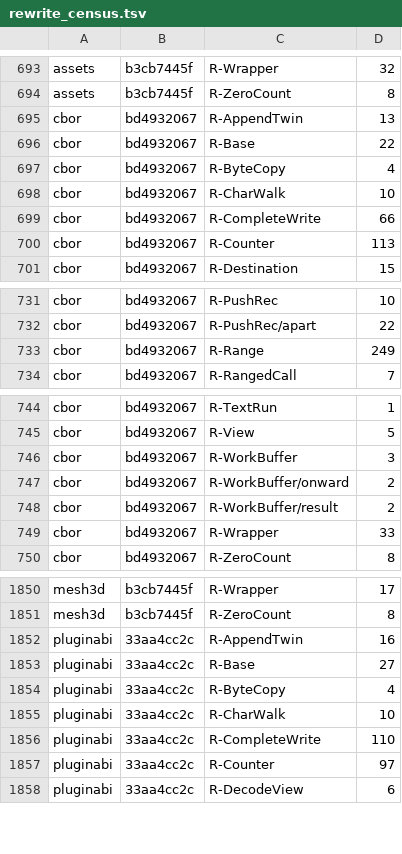
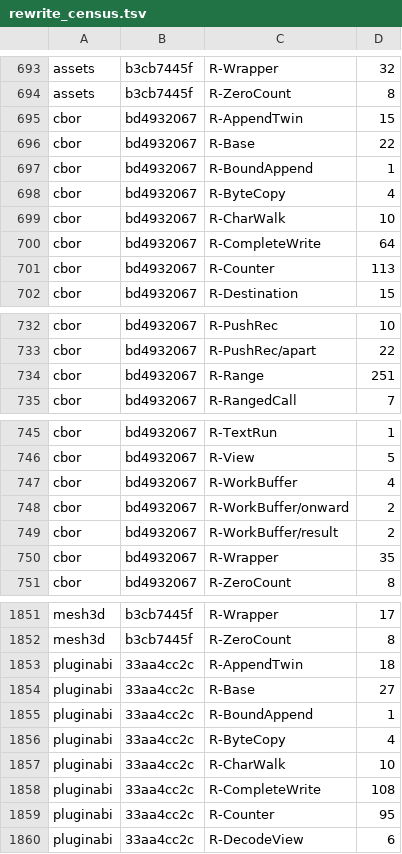
Before and after one commit to loft-lang/loft, a TSV file: bench/portal/rewrite_census.tsv, drawn as a sheet; only a part is shown, gaps mark what is left out; the diff covers the shown part only.

```diff
--- a/bench/portal/rewrite_census.tsv
+++ b/bench/portal/rewrite_census.tsv
@@ -694,7 +694,8 @@ assets	b3cb7445f	R-Wrapper	32
 assets	b3cb7445f	R-ZeroCount	8
-cbor	bd4932067	R-AppendTwin	13
+cbor	bd4932067	R-AppendTwin	15
 cbor	bd4932067	R-Base	22
+cbor	bd4932067	R-BoundAppend	1
 cbor	bd4932067	R-ByteCopy	4
 cbor	bd4932067	R-CharWalk	10
-cbor	bd4932067	R-CompleteWrite	66
+cbor	bd4932067	R-CompleteWrite	64
 cbor	bd4932067	R-Counter	113
@@ -732,3 +733,3 @@ cbor	bd4932067	R-PushRec	10
 cbor	bd4932067	R-PushRec/apart	22
-cbor	bd4932067	R-Range	249
+cbor	bd4932067	R-Range	251
 cbor	bd4932067	R-RangedCall	7
@@ -745,6 +746,6 @@ cbor	bd4932067	R-TextRun	1
 cbor	bd4932067	R-View	5
-cbor	bd4932067	R-WorkBuffer	3
+cbor	bd4932067	R-WorkBuffer	4
 cbor	bd4932067	R-WorkBuffer/onward	2
 cbor	bd4932067	R-WorkBuffer/result	2
-cbor	bd4932067	R-Wrapper	33
+cbor	bd4932067	R-Wrapper	35
 cbor	bd4932067	R-ZeroCount	8
@@ -1851,8 +1852,9 @@ mesh3d	b3cb7445f	R-Wrapper	17
 mesh3d	b3cb7445f	R-ZeroCount	8
-pluginabi	33aa4cc2c	R-AppendTwin	16
+pluginabi	33aa4cc2c	R-AppendTwin	18
 pluginabi	33aa4cc2c	R-Base	27
+pluginabi	33aa4cc2c	R-BoundAppend	1
 pluginabi	33aa4cc2c	R-ByteCopy	4
 pluginabi	33aa4cc2c	R-CharWalk	10
-pluginabi	33aa4cc2c	R-CompleteWrite	110
-pluginabi	33aa4cc2c	R-Counter	97
+pluginabi	33aa4cc2c	R-CompleteWrite	108
+pluginabi	33aa4cc2c	R-Counter	95
 pluginabi	33aa4cc2c	R-DecodeView	6
```
Also changed, not shown: 6 edited cells elsewhere in this file.
